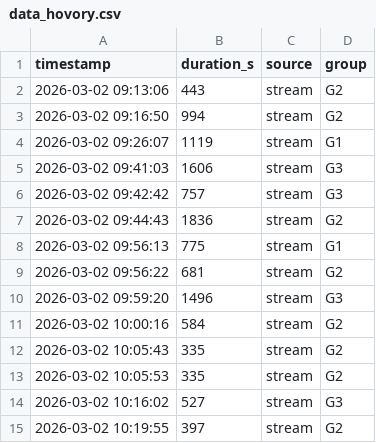
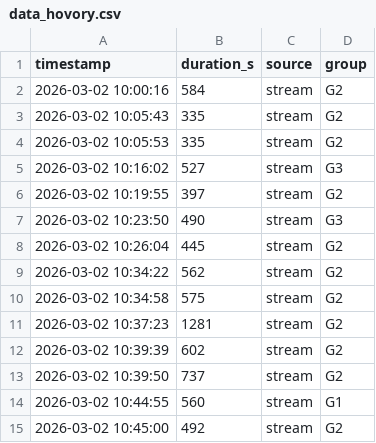
Before and after one commit to elchupacabra666/call-center-optimalisation, a CSV file: data_hovory.csv, drawn as a sheet; only a part is shown; the shorter side is filled out with more unchanged rows; the diff names each change by its address in the sheet, - before the commit and + after, or states it on an @@ line.

```diff
--- a/data_hovory.csv
+++ b/data_hovory.csv
-row 2: 2026-03-02 09:13:06 | 443 | stream | G2
-row 3: 2026-03-02 09:16:50 | 994 | stream | G2
-row 4: 2026-03-02 09:26:07 | 1119 | stream | G1
-row 5: 2026-03-02 09:41:03 | 1606 | stream | G3
-row 6: 2026-03-02 09:42:42 | 757 | stream | G3
-row 7: 2026-03-02 09:44:43 | 1836 | stream | G2
-row 8: 2026-03-02 09:56:13 | 775 | stream | G1
-row 9: 2026-03-02 09:56:22 | 681 | stream | G2
-row 10: 2026-03-02 09:59:20 | 1496 | stream | G3
```
Also changed, not shown: 10 other files.
